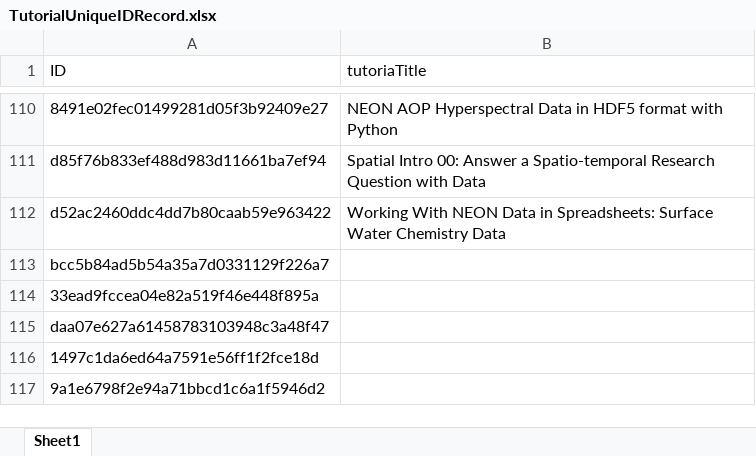
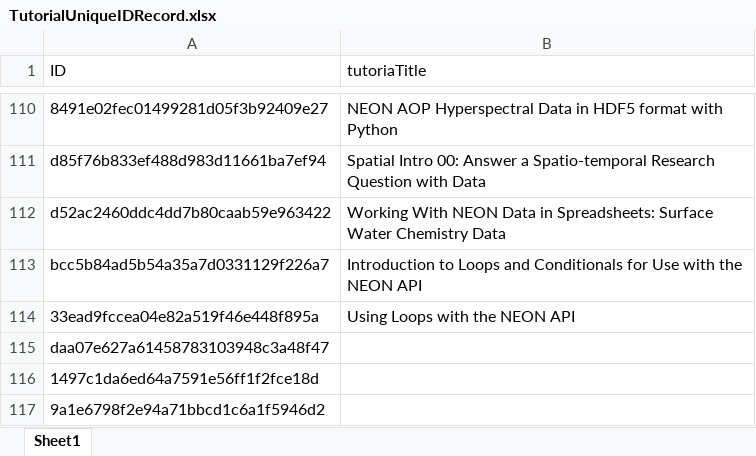
Before and after one commit to NEONScience/NEON-Data-Skills, an Excel workbook: processing_code/TutorialUniqueIDRecord.xlsx, sheet Sheet1, drawn as a sheet; only a part is shown, gaps mark what is left out; values as stored, in another font and other column widths than the file's, no borders; the diff names each change by its address in the sheet, - before the commit and + after, or states it on an @@ line.

```diff
--- a/processing_code/TutorialUniqueIDRecord.xlsx (sheet Sheet1)
+++ b/processing_code/TutorialUniqueIDRecord.xlsx (sheet Sheet1)
-B113 (tutoriaTitle): (empty)
+B113 (tutoriaTitle): Introduction to Loops and Conditionals for Use with the NEON API
-B114 (tutoriaTitle): (empty)
+B114 (tutoriaTitle): Using Loops with the NEON API
```
Also changed, not shown: 2 other files.
